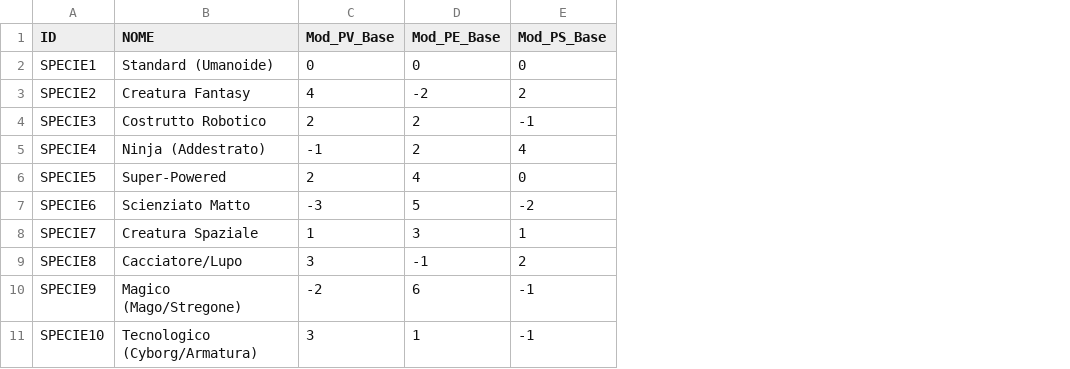
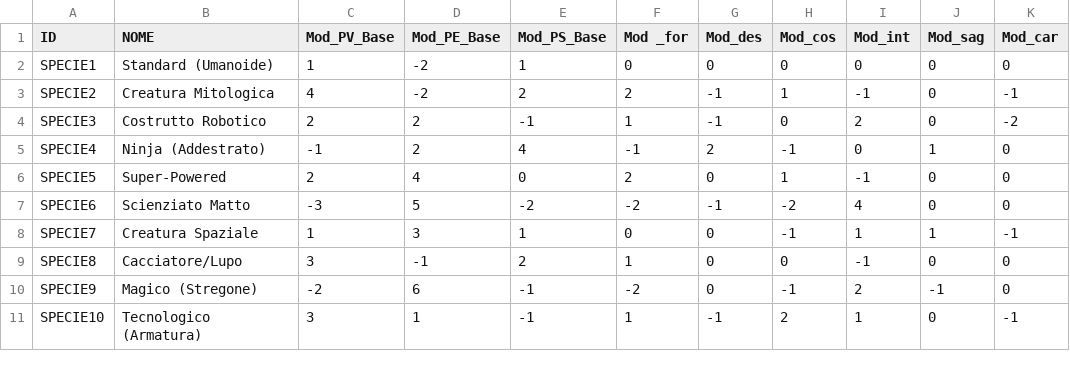
Before and after one commit to MTMEXX/lego-rpg-manager, a CSV file: db/speci.csv, drawn as a sheet; the diff names each change by its address in the sheet, - before the commit and + after, or states it on an @@ line.

```diff
--- a/db/speci.csv
+++ b/db/speci.csv
+column F (Mod _for), rows 2-11: 0 | 2 | 1 | -1 | 2 | -2 | 0 | 1 | -2 | 1
+column G (Mod_des), rows 2-11: 0 | -1 | -1 | 2 | 0 | -1 | 0 | 0 | 0 | -1
+column H (Mod_cos), rows 2-11: 0 | 1 | 0 | -1 | 1 | -2 | -1 | 0 | -1 | 2
+column I (Mod_int), rows 2-11: 0 | -1 | 2 | 0 | -1 | 4 | 1 | -1 | 2 | 1
+column J (Mod_sag), rows 2-11: 0 | 0 | 0 | 1 | 0 | 0 | 1 | 0 | -1 | 0
+column K (Mod_car), rows 2-11: 0 | -1 | -2 | 0 | 0 | 0 | -1 | 0 | 0 | -1
-C2 (Mod_PV_Base): 0
+C2 (Mod_PV_Base): 1
-D2 (Mod_PE_Base): 0
+D2 (Mod_PE_Base): -2
-E2 (Mod_PS_Base): 0
+E2 (Mod_PS_Base): 1
-B3 (NOME): Creatura Fantasy
+B3 (NOME): Creatura Mitologica
-B10 (NOME): Magico (Mago/Stregone)
+B10 (NOME): Magico (Stregone)
-B11 (NOME): Tecnologico (Cyborg/Armatura)
+B11 (NOME): Tecnologico (Armatura)
```
Also changed, not shown: db/classi.csv, db/multiversi-pg.csv, 1 other file.
